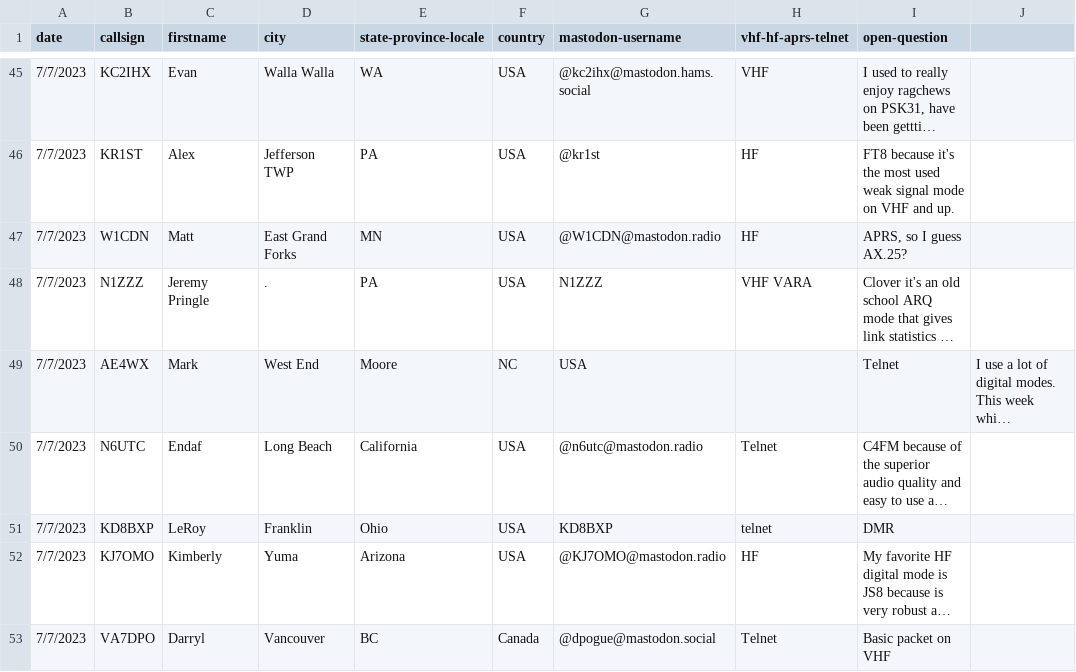
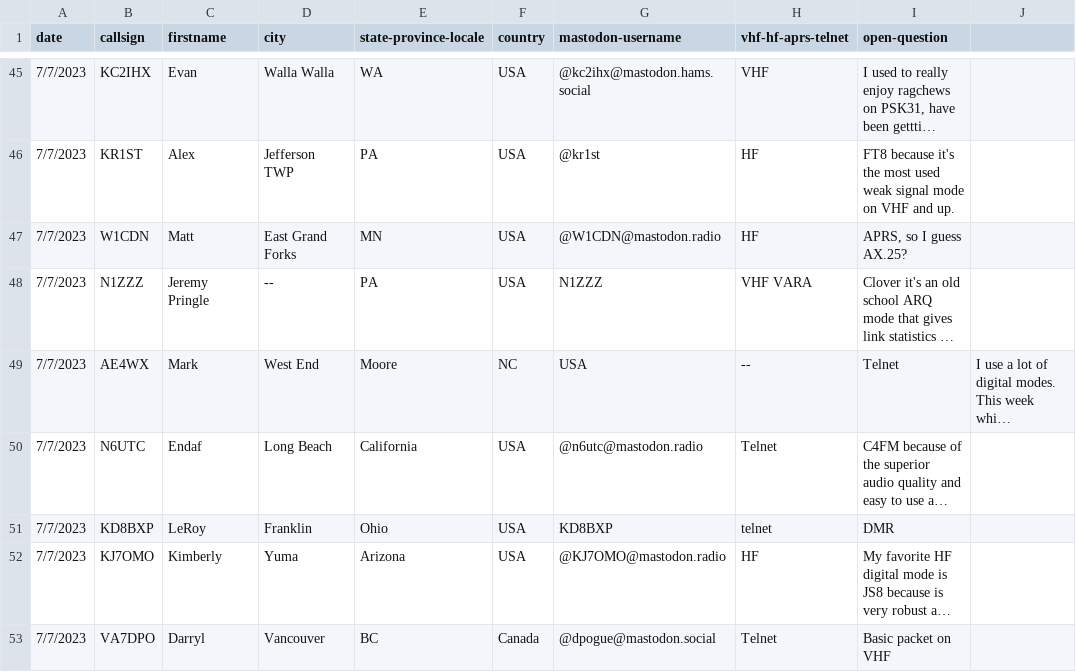
Before and after one commit to RobertMTalbot/ffwn, a CSV file: ffwn-checkins.csv, drawn as a sheet; only a part is shown, gaps mark what is left out; long unchanged cells end in …; the diff names each change by its address in the sheet, - before the commit and + after, or states it on an @@ line.

Commit message:
Update ffwn-checkins.csv

```diff
--- a/ffwn-checkins.csv
+++ b/ffwn-checkins.csv
-D48 (city): .
+D48 (city): --
-H49 (vhf-hf-aprs-telnet): (empty)
+H49 (vhf-hf-aprs-telnet): --
```
